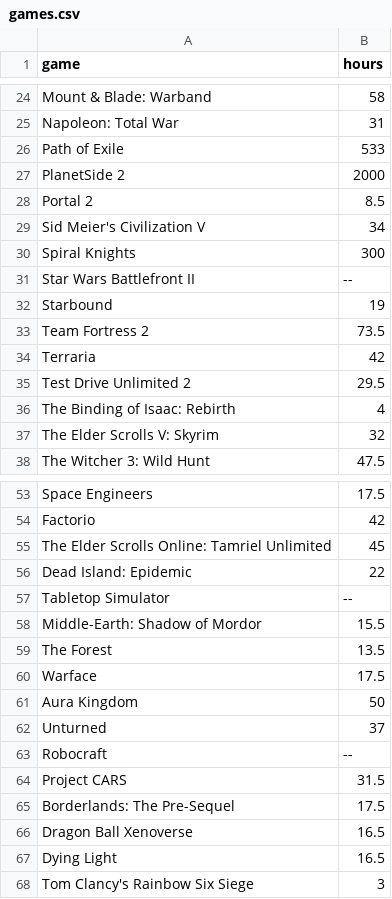
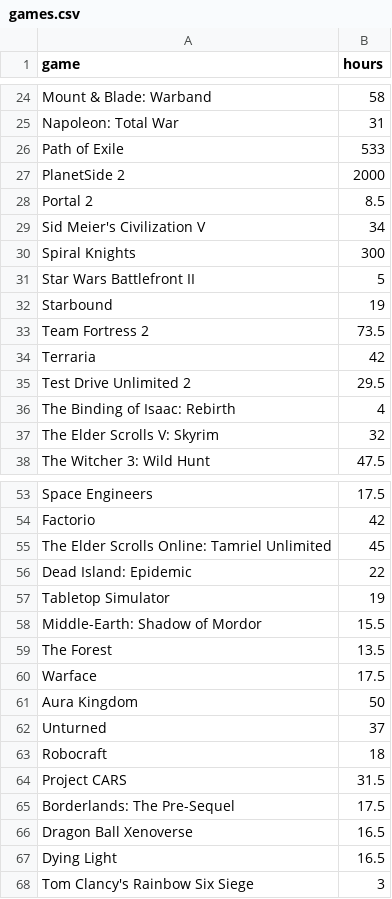
Before and after one commit to TJacoob/InfoVisProject, a CSV file: data/howlong/games.csv, drawn as a sheet; only a part is shown, gaps mark what is left out; the diff covers the shown part only.

```diff
--- a/data/howlong/games.csv
+++ b/data/howlong/games.csv
@@ -30,3 +30,3 @@ Sid Meier's Civilization V,34
 Spiral Knights,300
-Star Wars Battlefront II,--
+Star Wars Battlefront II,5
 Starbound,19
@@ -56,3 +56,3 @@ The Elder Scrolls Online: Tamriel Unlimited,45
 Dead Island: Epidemic,22
-Tabletop Simulator,--
+Tabletop Simulator,19
 Middle-Earth: Shadow of Mordor,15.5
@@ -62,3 +62,3 @@ Aura Kingdom,50
 Unturned,37
-Robocraft,--
+Robocraft,18
 Project CARS,31.5
```
Also changed, not shown: 11 edited cells elsewhere in this file.
